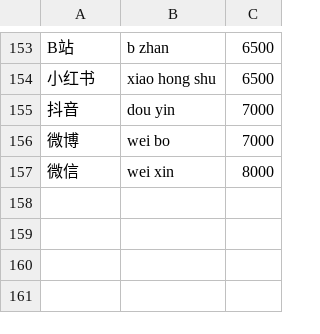
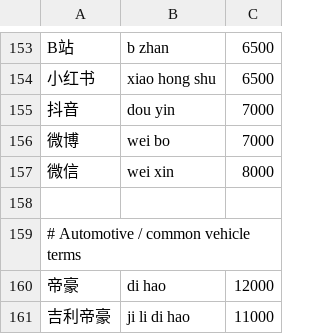
Before and after one commit to dayifulalala-del/clink-language-packs, a TSV file: source/zh-domain-terms.tsv, drawn as a sheet; only a part is shown, gaps mark what is left out; the diff names each change by its address in the sheet, - before the commit and + after, or states it on an @@ line.

Commit message:
Protect common automotive terms including 帝豪

```diff
--- a/source/zh-domain-terms.tsv
+++ b/source/zh-domain-terms.tsv
+row 158: (empty)
+row 159: # Automotive / common vehicle terms
+row 160: 帝豪 | di hao | 12000
+row 161: 吉利帝豪 | ji li di hao | 11000
```
